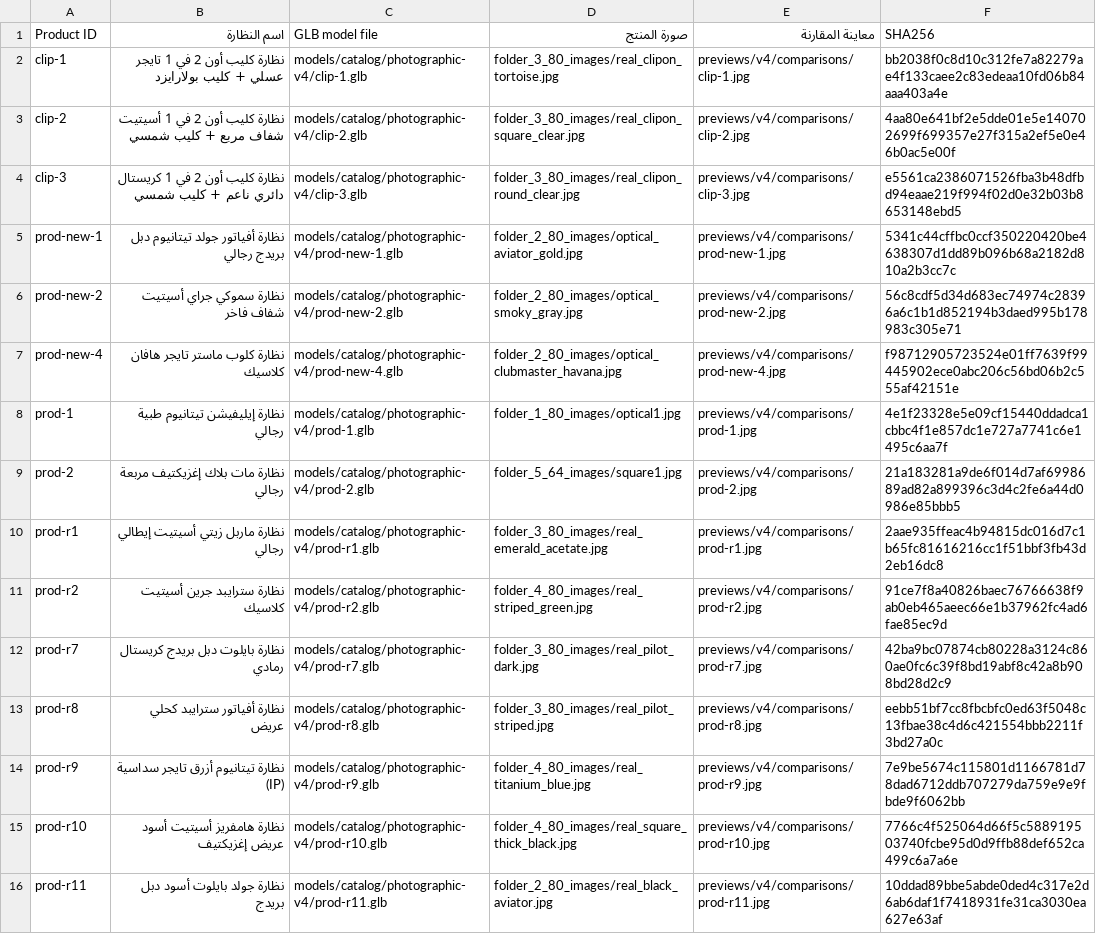
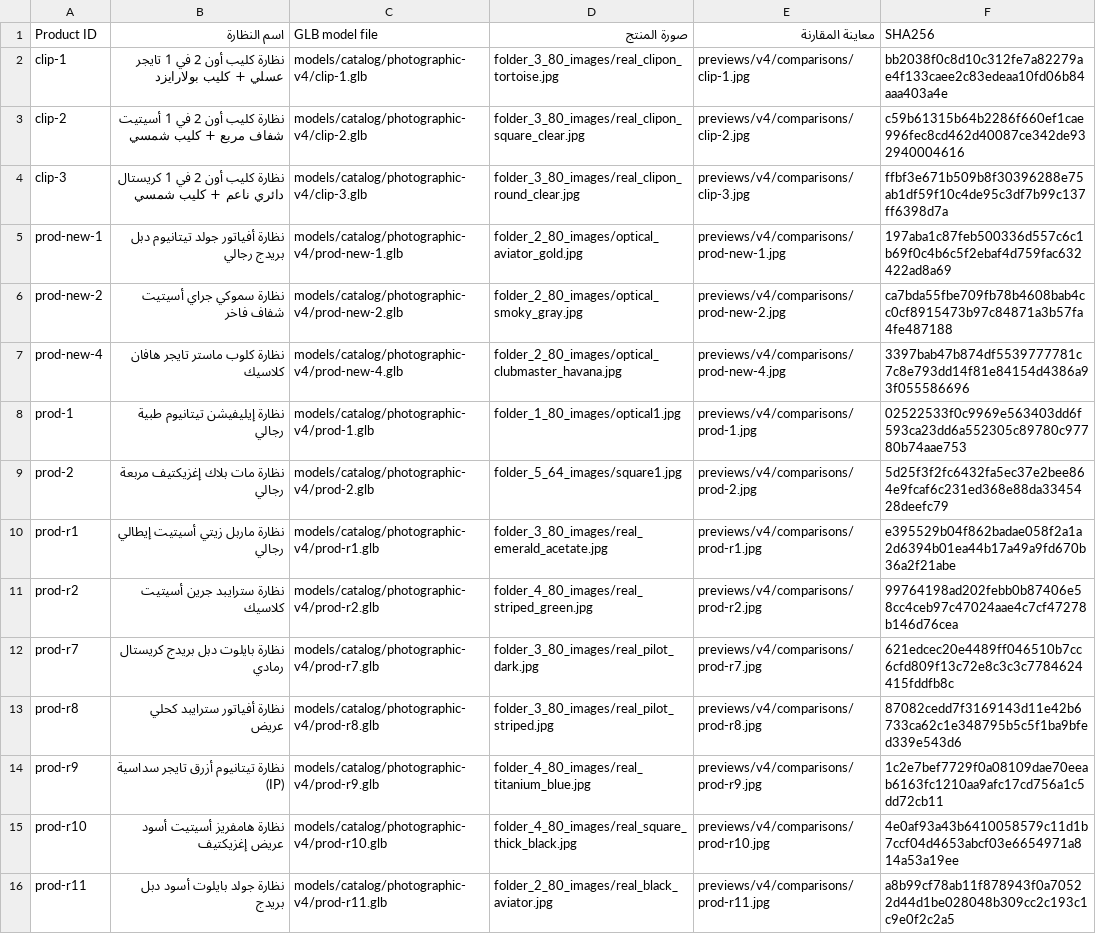
Before and after one commit to ahmed-hosnie/4D-Optical, a CSV file: models-index-v4.csv, drawn as a sheet; only a part is shown; the diff covers the shown part only; the diff names each change by its address in the sheet, - before the commit and + after, or states it on an @@ line.

```diff
--- a/models-index-v4.csv
+++ b/models-index-v4.csv
-F3 (SHA256): 4aa80e641bf2e5dde01e5e140702699f699357e27f315a2ef5e0e46b0ac5e00f
+F3 (SHA256): c59b61315b64b2286f660ef1cae996fec8cd462d40087ce342de932940004616
-F4 (SHA256): e5561ca2386071526fba3b48dfbd94eaae219f994f02d0e32b03b8653148ebd5
+F4 (SHA256): ffbf3e671b509b8f30396288e75ab1df59f10c4de95c3df7b99c137ff6398d7a
-F5 (SHA256): 5341c44cffbc0ccf350220420be4638307d1dd89b096b68a2182d810a2b3cc7c
+F5 (SHA256): 197aba1c87feb500336d557c6c1b69f0c4b6c5f2ebaf4d759fac632422ad8a69
-F6 (SHA256): 56c8cdf5d34d683ec74974c28396a6c1b1d852194b3daed995b178983c305e71
+F6 (SHA256): ca7bda55fbe709fb78b4608bab4cc0cf8915473b97c84871a3b57fa4fe487188
-F7 (SHA256): f98712905723524e01ff7639f99445902ece0abc206c56bd06b2c555af42151e
+F7 (SHA256): 3397bab47b874df5539777781c7c8e793dd14f81e84154d4386a93f055586696
-F8 (SHA256): 4e1f23328e5e09cf15440ddadca1cbbc4f1e857dc1e727a7741c6e1495c6aa7f
+F8 (SHA256): 02522533f0c9969e563403dd6f593ca23dd6a552305c89780c97780b74aae753
-F9 (SHA256): 21a183281a9de6f014d7af6998689ad82a899396c3d4c2fe6a44d0986e85bbb5
+F9 (SHA256): 5d25f3f2fc6432fa5ec37e2bee864e9fcaf6c231ed368e88da3345428deefc79
-F10 (SHA256): 2aae935ffeac4b94815dc016d7c1b65fc81616216cc1f51bbf3fb43d2eb16dc8
+F10 (SHA256): e395529b04f862badae058f2a1a2d6394b01ea44b17a49a9fd670b36a2f21abe
-F11 (SHA256): 91ce7f8a40826baec76766638f9ab0eb465aeec66e1b37962fc4ad6fae85ec9d
+F11 (SHA256): 99764198ad202febb0b87406e58cc4ceb97c47024aae4c7cf47278b146d76cea
-F12 (SHA256): 42ba9bc07874cb80228a3124c860ae0fc6c39f8bd19abf8c42a8b908bd28d2c9
+F12 (SHA256): 621edcec20e4489ff046510b7cc6cfd809f13c72e8c3c3c7784624415fddfb8c
-F13 (SHA256): eebb51bf7cc8fbcbfc0ed63f5048c13fbae38c4d6c421554bbb2211f3bd27a0c
+F13 (SHA256): 87082cedd7f3169143d11e42b6733ca62c1e348795b5c5f1ba9bfed339e543d6
-F14 (SHA256): 7e9be5674c115801d1166781d78dad6712ddb707279da759e9e9fbde9f6062bb
+F14 (SHA256): 1c2e7bef7729f0a08109dae70eeab6163fc1210aa9afc17cd756a1c5dd72cb11
-F15 (SHA256): 7766c4f525064d66f5c588919503740fcbe95d0d9ffb88def652ca499c6a7a6e
+F15 (SHA256): 4e0af93a43b6410058579c11d1b7ccf04d4653abcf03e6654971a814a53a19ee
-F16 (SHA256): 10ddad89bbe5abde0ded4c317e2d6ab6daf1f7418931fe31ca3030ea627e63af
+F16 (SHA256): a8b99cf78ab11f878943f0a70522d44d1be028048b309cc2c193c1c9e0f2c2a5
```
Also changed, not shown: 20 edited cells elsewhere in this file, 35 other files.
